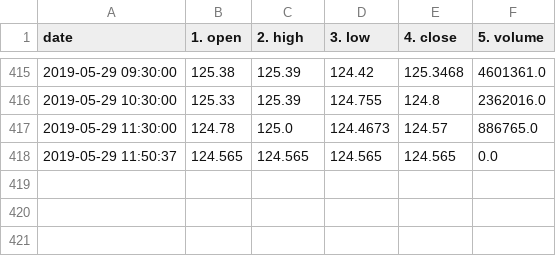
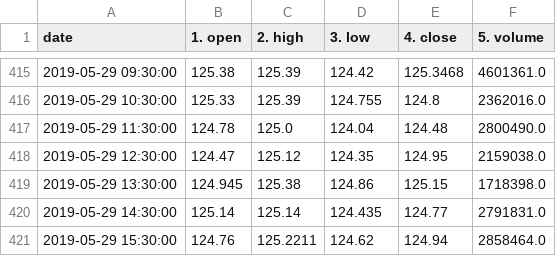
Before and after one commit to GaryZlobinskiy/Blazos, a CSV file: src/StockInfoFinal.csv, drawn as a sheet; only a part is shown, gaps mark what is left out.

```diff
--- a/src/StockInfoFinal.csv
+++ b/src/StockInfoFinal.csv
@@ -416,3 +416,6 @@ date,1. open,2. high,3. low,4. close,5. volume
 2019-05-29 10:30:00,125.33,125.39,124.755,124.8,2362016.0
-2019-05-29 11:30:00,124.78,125.0,124.4673,124.57,886765.0
-2019-05-29 11:50:37,124.565,124.565,124.565,124.565,0.0
+2019-05-29 11:30:00,124.78,125.0,124.04,124.48,2800490.0
+2019-05-29 12:30:00,124.47,125.12,124.35,124.95,2159038.0
+2019-05-29 13:30:00,124.945,125.38,124.86,125.15,1718398.0
+2019-05-29 14:30:00,125.14,125.14,124.435,124.77,2791831.0
+2019-05-29 15:30:00,124.76,125.2211,124.62,124.94,2858464.0
```
Also changed, not shown: 2 other files.
